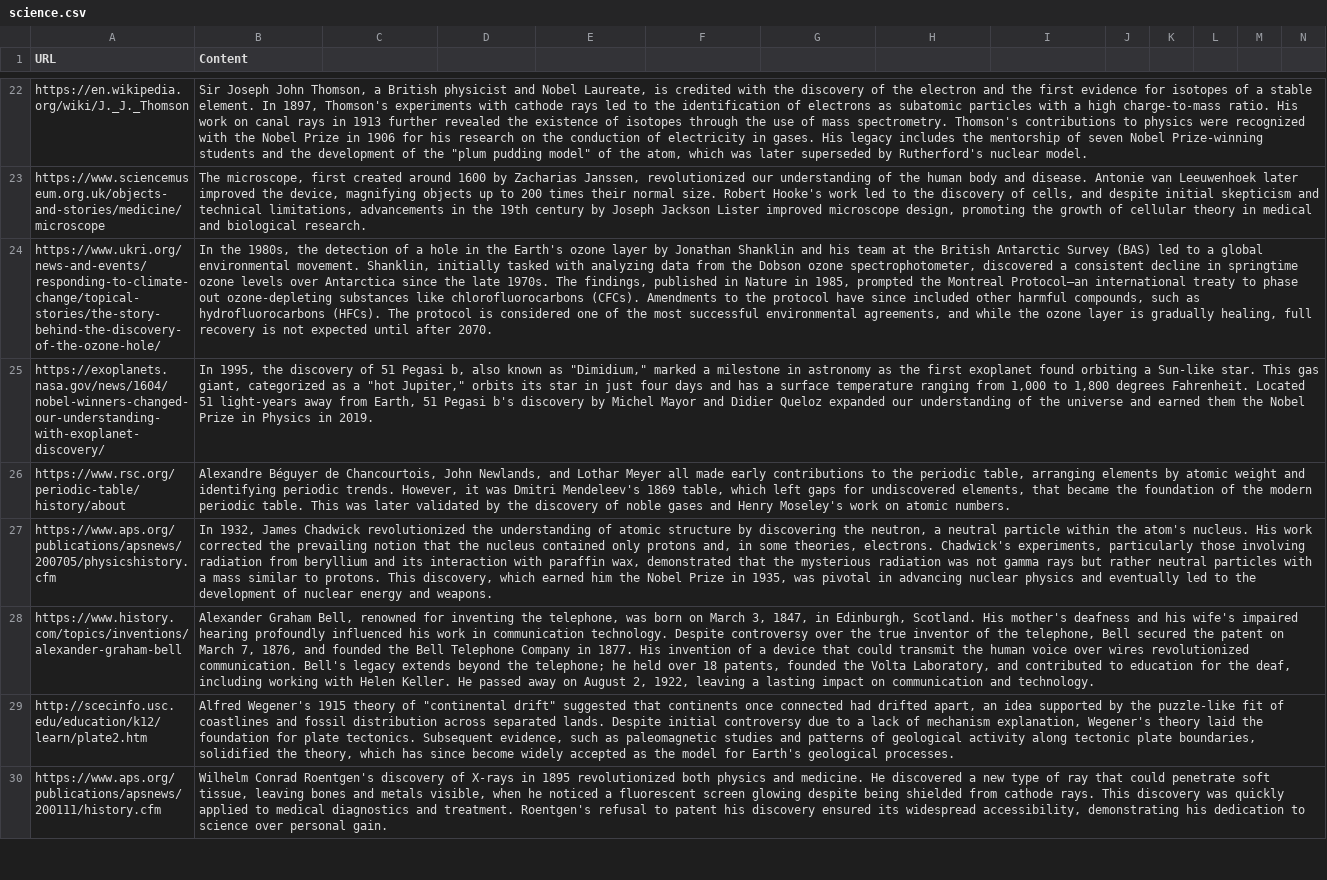
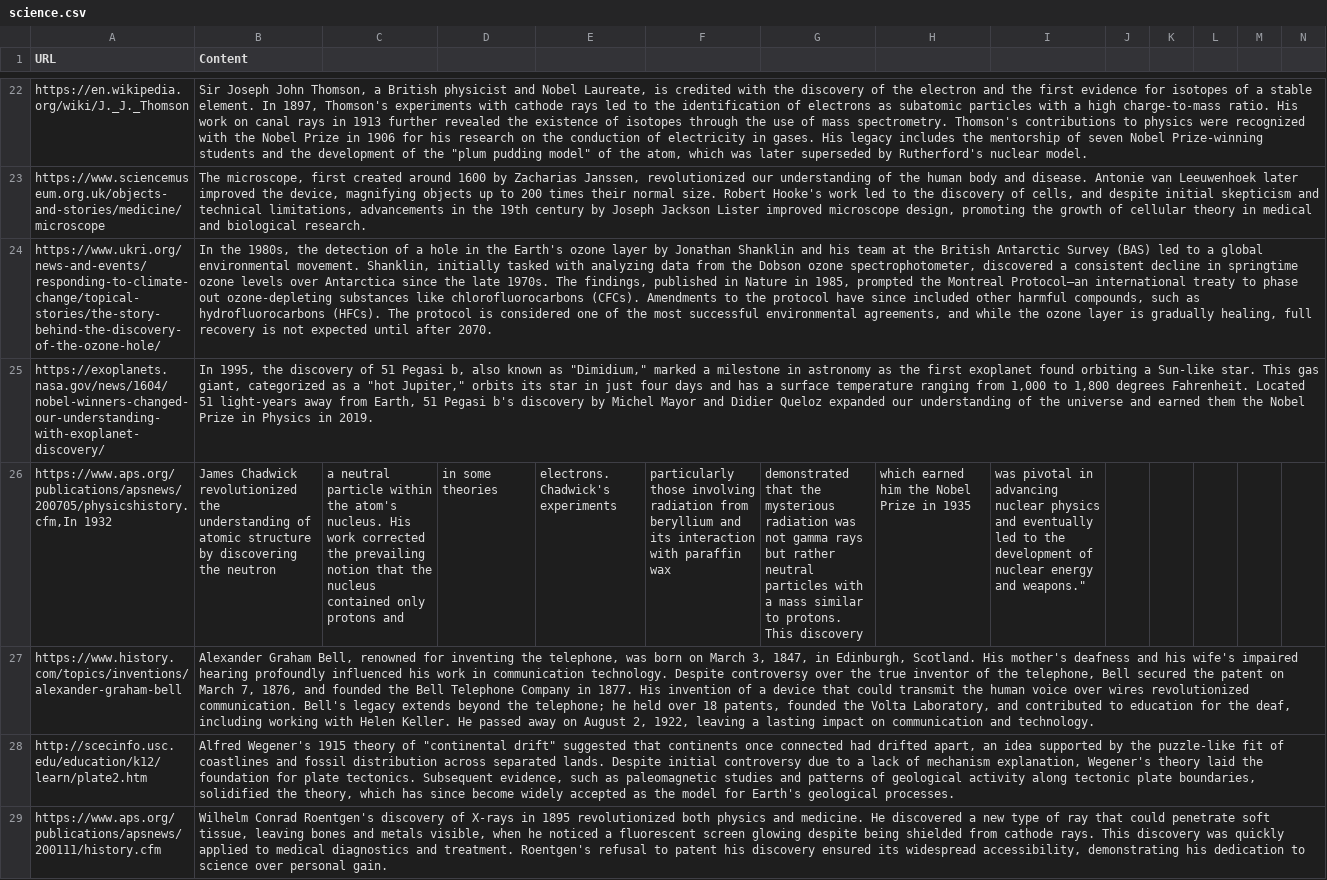
Before and after one commit to Gooroomee-alpha/sat_gpt_generator, a CSV file: data/science.csv, drawn as a sheet; only a part is shown, gaps mark what is left out; removed rows and columns are numbered as before the commit, all else as after; the diff names each change by its address in the sheet, - before the commit and + after, or states it on an @@ line.

```diff
--- a/data/science.csv
+++ b/data/science.csv
-row 26: https://www.rsc.org/periodic-table/history/about | Alexandre Béguyer de Chancourtois, John Newlands, and Lothar Meyer all made early contributions to the periodic table, arranging elements by atomic weight and identifying periodic trends. However, it was Dmitri Mendeleev's 1869 table, which left gaps for undiscovered elements, that became the foundation of the modern periodic table. This was later validated by the discovery of noble gases and Henry Moseley's work on atomic numbers.
-row 27: https://www.aps.org/publications/apsnews/200705/physicshistory.cfm | In 1932, James Chadwick revolutionized the understanding of atomic structure by discovering the neutron, a neutral particle within the atom's nucleus. His work corrected the prevailing notion that the nucleus contained only protons and, in some theories, electrons. Chadwick's experiments, particularly those involving radiation from beryllium and its interaction with paraffin wax, demonstrated that the mysterious radiation was not gamma rays but rather neutral particles with a mass similar to protons. This discovery, which earned him the Nobel Prize in 1935, was pivotal in advancing nuclear physics and eventually led to the development of nuclear energy and weapons.
+row 26: https://www.aps.org/publications/apsnews/200705/physicshistory.cfm,In 1932 | James Chadwick revolutionized the understanding of atomic structure by discovering the neutron | a neutral particle within the atom's nucleus. His work corrected the prevailing notion that the nucleus contained only protons and | in some theories | electrons. Chadwick's experiments | particularly those involving radiation from beryllium and its interaction with paraffin wax | demonstrated that the mysterious radiation was not gamma rays but rather neutral particles with a mass similar to protons. This discovery | which earned him the Nobel Prize in 1935 | was pivotal in advancing nuclear physics and eventually led to the development of nuclear energy and weapons."
```
Also changed, not shown: 9 other files.
